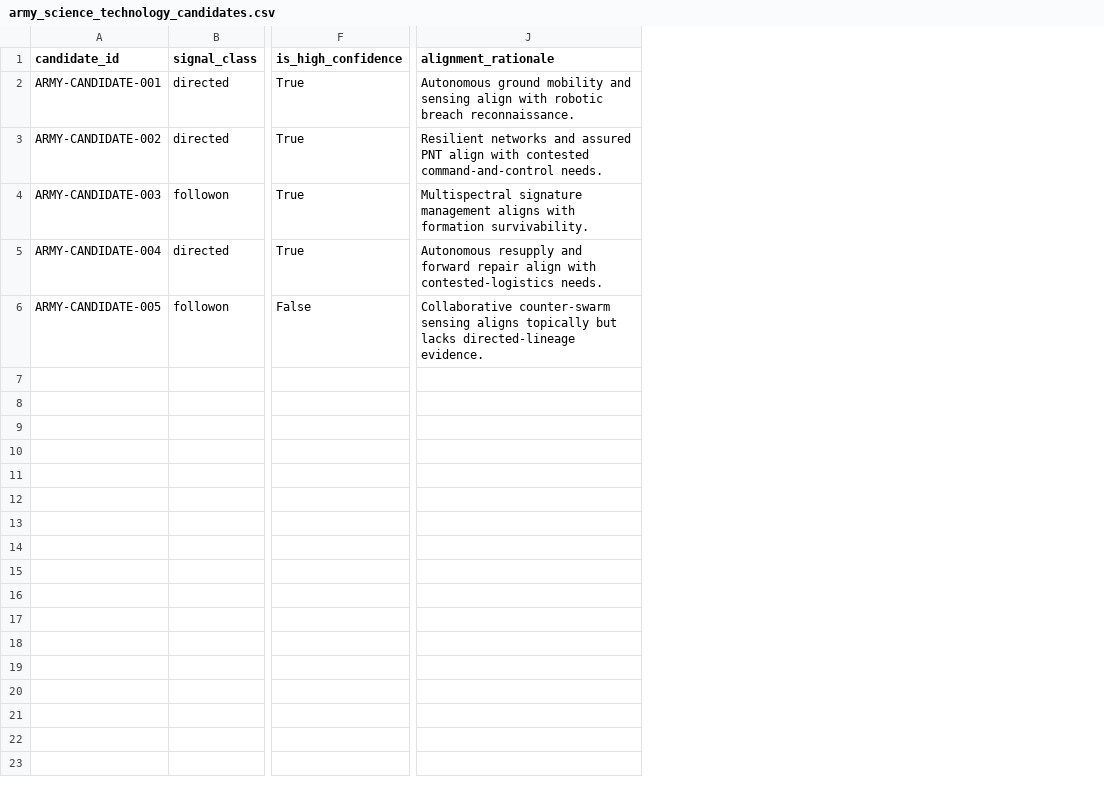
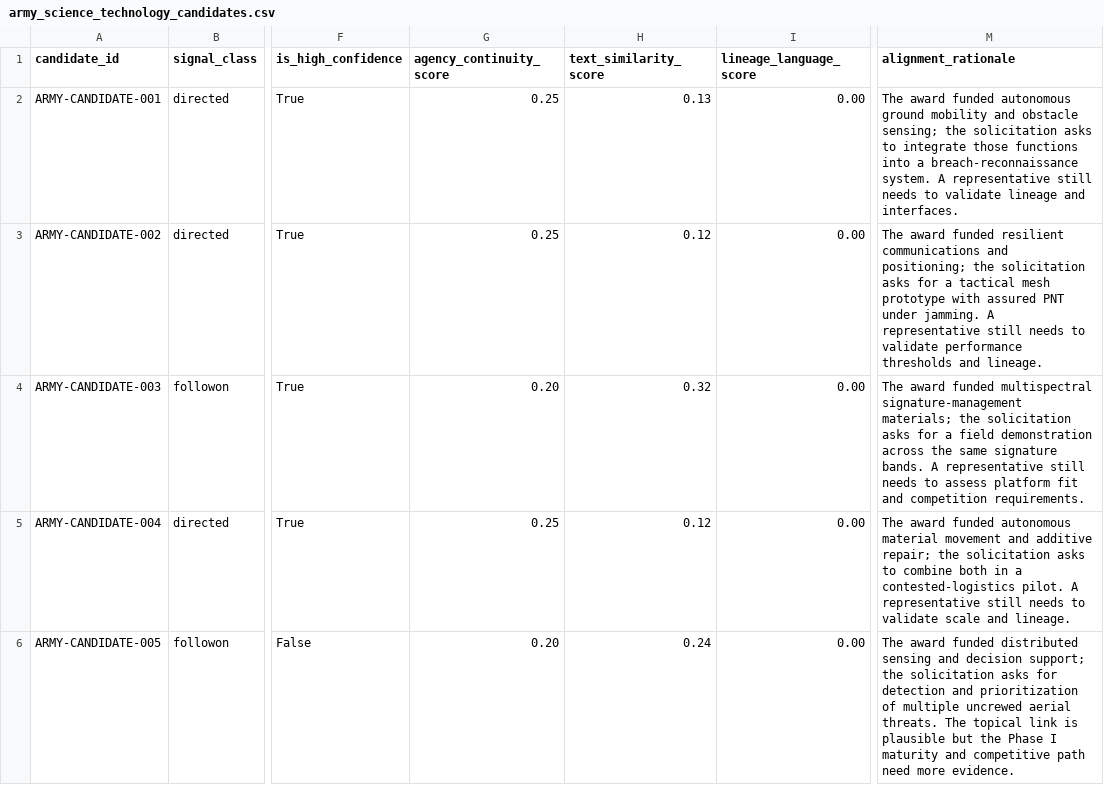
Before and after one commit to hollomancer/sbir-analytics, a CSV file: examples/army_science_technology_candidates.csv, drawn as a sheet; only a part is shown, gaps mark what is left out; addresses are those after the commit; the diff names each change by its address in the sheet, - before the commit and + after, or states it on an @@ line.

```diff
--- a/examples/army_science_technology_candidates.csv
+++ b/examples/army_science_technology_candidates.csv
+column G (agency_continuity_score), rows 2-6: 0.25 | 0.25 | 0.20 | 0.25 | 0.20
+column H (text_similarity_score), rows 2-6: 0.13 | 0.12 | 0.32 | 0.12 | 0.24
+column I (lineage_language_score), rows 2-6: all 0.00
-M2 (alignment_rationale): Autonomous ground mobility and sensing align with robotic breach reconnaissance.
+M2 (alignment_rationale): The award funded autonomous ground mobility and obstacle sensing; the solicitation asks to integrate those functions into a breach-reconnaissance system. A representative still needs to validate lineage and interfaces.
-M3 (alignment_rationale): Resilient networks and assured PNT align with contested command-and-control needs.
+M3 (alignment_rationale): The award funded resilient communications and positioning; the solicitation asks for a tactical mesh prototype with assured PNT under jamming. A representative still needs to validate performance thresholds and lineage.
-M4 (alignment_rationale): Multispectral signature management aligns with formation survivability.
+M4 (alignment_rationale): The award funded multispectral signature-management materials; the solicitation asks for a field demonstration across the same signature bands. A representative still needs to assess platform fit and competition requirements.
-M5 (alignment_rationale): Autonomous resupply and forward repair align with contested-logistics needs.
+M5 (alignment_rationale): The award funded autonomous material movement and additive repair; the solicitation asks to combine both in a contested-logistics pilot. A representative still needs to validate scale and lineage.
-M6 (alignment_rationale): Collaborative counter-swarm sensing aligns topically but lacks directed-lineage evidence.
+M6 (alignment_rationale): The award funded distributed sensing and decision support; the solicitation asks for detection and prioritization of multiple uncrewed aerial threats. The topical link is plausible but the Phase I maturity and competitive path need more evidence.
```
Also changed, not shown: examples/army_science_technology_opportunities.csv, 12 other files.
